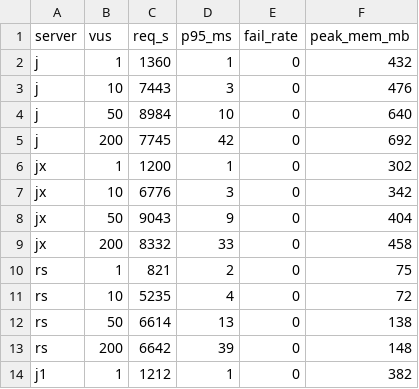
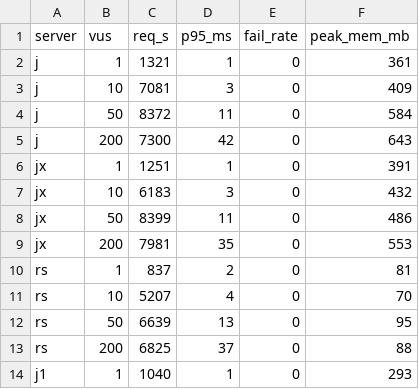
Before and after one commit to gouz/pdfj, a CSV file: bench/results.csv, drawn as a sheet; only a part is shown; the diff covers the shown part only.

```diff
--- a/bench/results.csv
+++ b/bench/results.csv
@@ -1,14 +1,14 @@
 server,vus,req_s,p95_ms,fail_rate,peak_mem_mb
-j,1,1360,1,0,432
-j,10,7443,3,0,476
-j,50,8984,10,0,640
-j,200,7745,42,0,692
-jx,1,1200,1,0,302
-jx,10,6776,3,0,342
-jx,50,9043,9,0,404
-jx,200,8332,33,0,458
-rs,1,821,2,0,75
-rs,10,5235,4,0,72
-rs,50,6614,13,0,138
-rs,200,6642,39,0,148
-j1,1,1212,1,0,382
+j,1,1321,1,0,361
+j,10,7081,3,0,409
+j,50,8372,11,0,584
+j,200,7300,42,0,643
+jx,1,1251,1,0,391
+jx,10,6183,3,0,432
+jx,50,8399,11,0,486
+jx,200,7981,35,0,553
+rs,1,837,2,0,81
+rs,10,5207,4,0,70
+rs,50,6639,13,0,95
+rs,200,6825,37,0,88
+j1,1,1040,1,0,293
```
Also changed, not shown: 20 edited cells elsewhere in this file, 7 other files.
